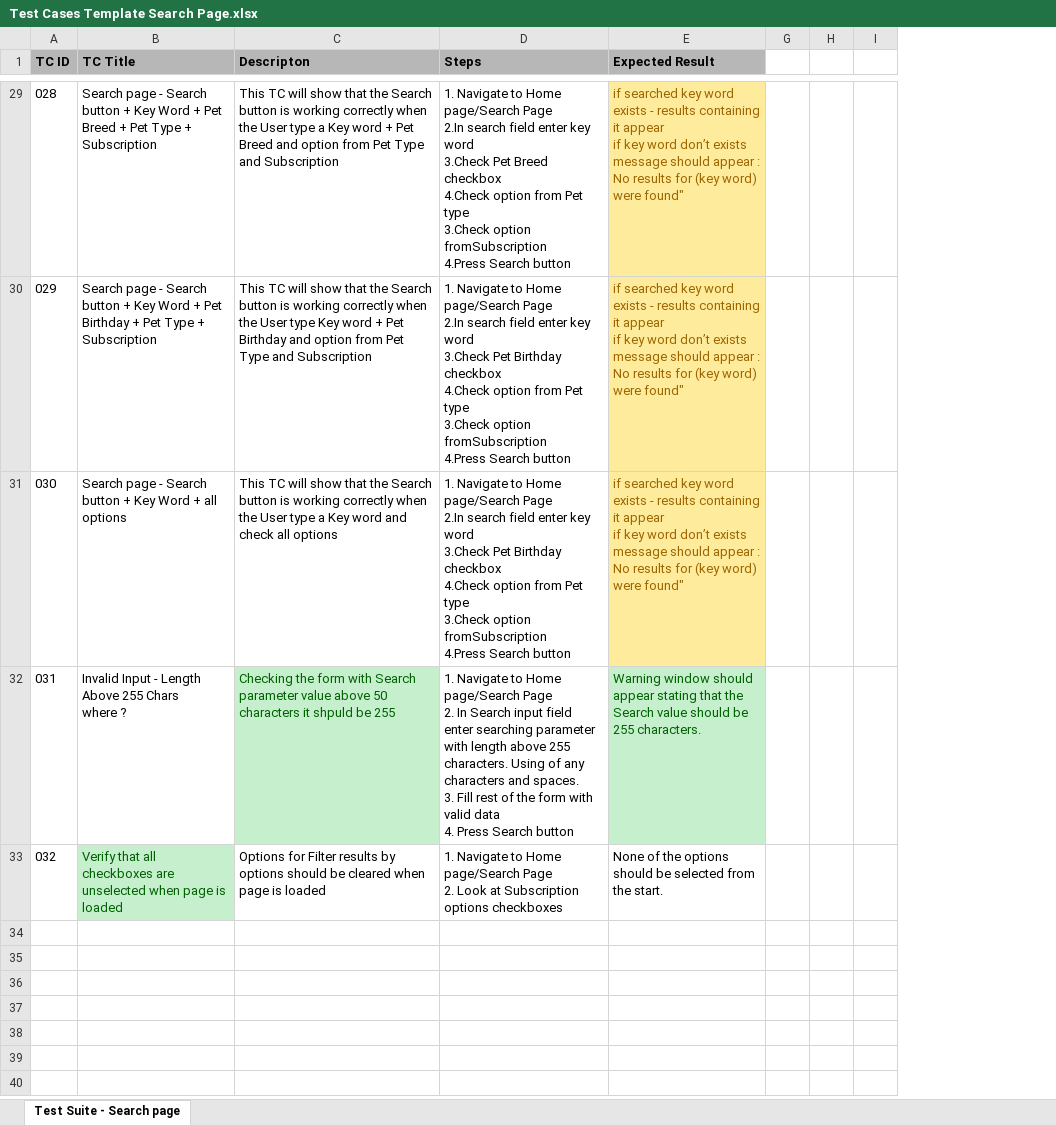
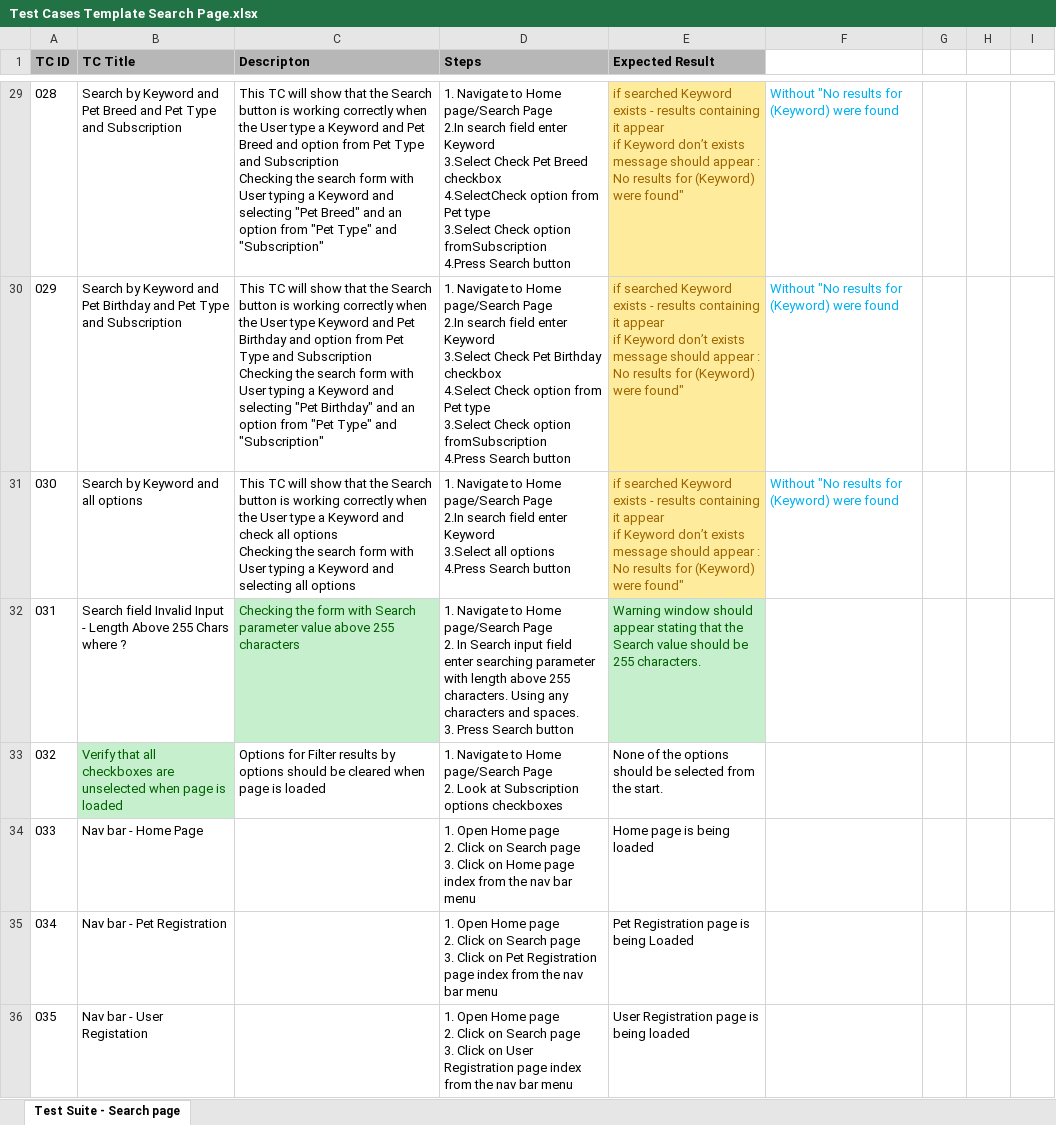
Before and after one commit to rosko89/PetStoreTestingTask, an Excel workbook: Test Cases Template Search Page.xlsx, sheet Test Suite - Search page, drawn as a sheet; only a part is shown, gaps mark what is left out; values as stored, in another font and other column widths than the file's, no borders; removed rows and columns are numbered as before the commit, all else as after; ↵ is a line break in a cell; the diff covers the shown part only; the diff names each change by its address in the sheet, - before the commit and + after, or states it on an @@ line.

Commit message:
TC Search page update

```diff
--- a/Test Cases Template Search Page.xlsx (sheet Test Suite - Search page)
+++ b/Test Cases Template Search Page.xlsx (sheet Test Suite - Search page)
-column G, empty
@@ column F unhidden, rows 29-31: all Without "No results for (Keyword) were found @@
+column G, empty
-B29 (TC Title): Search page - Search button + Key Word + Pet Breed + Pet Type + Subscription
+B29 (TC Title): Search by Keyword and Pet Breed and Pet Type and Subscription
-C29 (Descripton): …type a Key word + Pet Breed and option from Pet Type and Subscription
+C29 (Descripton): …type a Keyword and Pet Breed and option from Pet Type and Subscription ↵ Checking the search form with User typing a Keyword and selecting "Pet Breed" and an option from "Pet Type" and "Subscription"
-D29 (Steps): …field enter key word ↵ 3.Check Pet Breed checkbox ↵ 4.Check option from Pet type ↵ 3.Check option fromSubscription…
+D29 (Steps): …field enter Keyword ↵ 3.Select Check Pet Breed checkbox ↵ 4.SelectCheck option from Pet type ↵ 3.Select Check option fromSubscription…
-E29:E31 (Expected Result): if searched key word exists - results containing it appear ↵ if key word don’t exists message should appear : No results for (key word) were found"
+E29:E31 (Expected Result): if searched Keyword exists - results containing it appear ↵ if Keyword don’t exists message should appear : No results for (Keyword) were found"
-B30 (TC Title): Search page - Search button + Key Word + Pet Birthday + Pet Type + Subscription
+B30 (TC Title): Search by Keyword and Pet Birthday and Pet Type and Subscription
-C30 (Descripton): …User type Key word + Pet Birthday and option from Pet Type and Subscription
+C30 (Descripton): …User type Keyword and Pet Birthday and option from Pet Type and Subscription ↵ Checking the search form with User typing a Keyword and selecting "Pet Birthday" and an option from "Pet Type" and "Subscription"
-D30 (Steps): …field enter key word ↵ 3.Check Pet Birthday checkbox ↵ 4.Check option from Pet type ↵ 3.Check option fromSubscription…
+D30 (Steps): …field enter Keyword ↵ 3.Select Check Pet Birthday checkbox ↵ 4.Select Check option from Pet type ↵ 3.Select Check option fromSubscription…
-B31 (TC Title): Search page - Search button + Key Word + all options
+B31 (TC Title): Search by Keyword and all options
-C31 (Descripton): …type a Key word and check all options
+C31 (Descripton): …type a Keyword and check all options ↵ Checking the search form with User typing a Keyword and selecting all options
-D31 (Steps): …field enter key word ↵ 3.Check Pet Birthday checkbox ↵ 4.Check option from Pet type ↵ 3.Check option fromSubscription ↵ 4.Press Search…
+D31 (Steps): …field enter Keyword ↵ 3.Select all options ↵ 4.Press Search…
-B32 (TC Title): Invalid Input…
+B32 (TC Title): Search field Invalid Input…
-C32 (Descripton): …value above 50 characters it shpuld be 255
+C32 (Descripton): …value above 255 characters
-D32 (Steps): …characters. Using of any characters and spaces. ↵ 3. Fill rest of the form with valid data ↵ 4. Press Search…
+D32 (Steps): …characters. Using any characters and spaces. ↵ 3. Press Search…
+row 34: 033 | Nav bar - Home Page |  | 1. Open Home page ↵ 2. Click on Search page ↵ 3. Click on Home page index from the nav bar menu | Home page is being loaded
+row 35: 034 | Nav bar - Pet Registration |  | 1. Open Home page ↵ 2. Click on Search page ↵ 3. Click on Pet Registration page index from the nav bar menu | Pet Registration page is being Loaded
+row 36: 035 | Nav bar - User Registation |  | 1. Open Home page ↵ 2. Click on Search page ↵ 3. Click on User Registration page index from the nav bar menu | User Registration page is being loaded
```
Also changed, not shown: 98 edited cells elsewhere in this sheet, hidden cells, Test Cases User Registration.xlsx.
